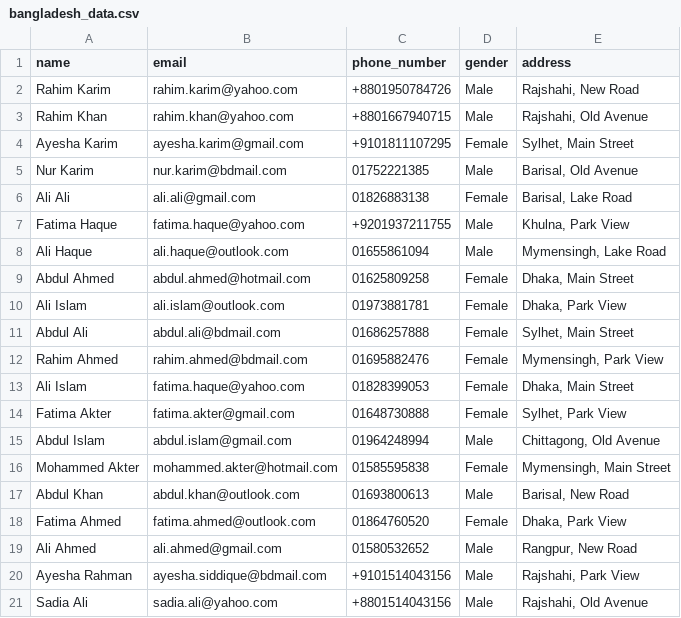
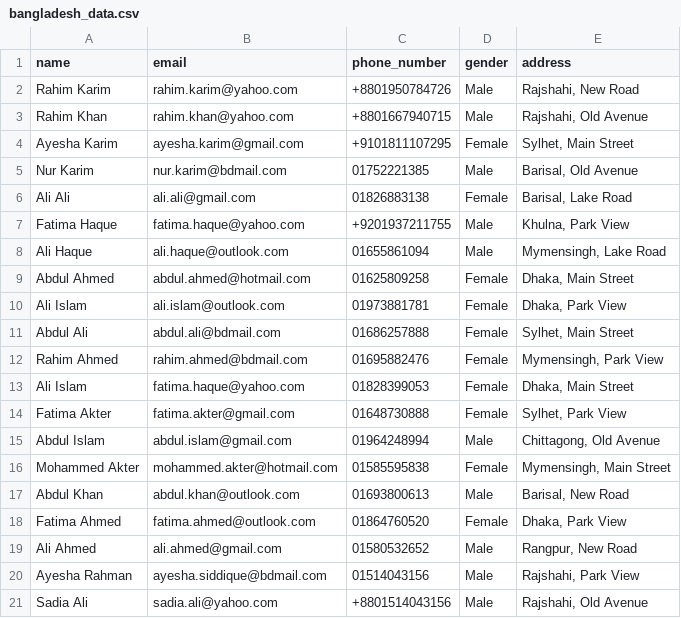
Before and after one commit to mahidul5130/CSV-Data-Validation-and-Storage-System-Using-Laravel, a CSV file: Sample CSV Files/bangladesh_data.csv, drawn as a sheet.

```diff
--- a/Sample CSV Files/bangladesh_data.csv
+++ b/Sample CSV Files/bangladesh_data.csv
@@ -19,3 +19,3 @@ Fatima Ahmed,fatima.ahmed@outlook.com,01864760520,Female,"Dhaka, Park View"
 Ali Ahmed,ali.ahmed@gmail.com,01580532652,Male,"Rangpur, New Road"
-Ayesha Rahman,ayesha.siddique@bdmail.com,+9101514043156,Male,"Rajshahi, Park View"
+Ayesha Rahman,ayesha.siddique@bdmail.com,01514043156,Male,"Rajshahi, Park View"
 Sadia Ali,sadia.ali@yahoo.com,+8801514043156,Male,"Rajshahi, Old Avenue"
```
Also changed, not shown: Sample CSV Files/dummy.csv, 3 other files.
